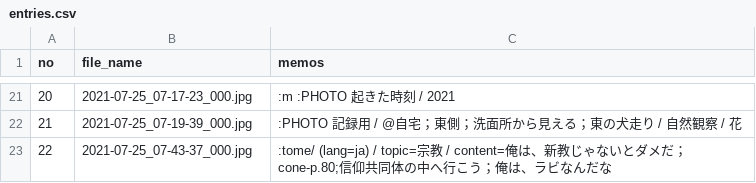
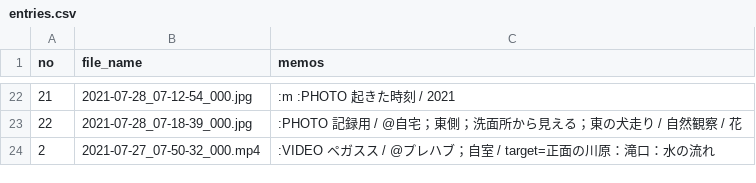
Before and after one commit to iwabuchiken/Cake_IFM11, a CSV file: lib/others/entries.csv, drawn as a sheet; only a part is shown, gaps mark what is left out; removed rows and columns are numbered as before the commit, all else as after; the diff covers the shown part only; the diff names each change by its address in the sheet, - before the commit and + after, or states it on an @@ line.

```diff
--- a/lib/others/entries.csv
+++ b/lib/others/entries.csv
@@ column A (no) renumbered between rows 2 and 23 @@
-B22 (file_name): 2021-07-25_07-17-23_000.jpg
+B22 (file_name): 2021-07-28_07-12-54_000.jpg
-B23 (file_name): 2021-07-25_07-19-39_000.jpg
+B23 (file_name): 2021-07-28_07-18-39_000.jpg
-row 23: 22 | 2021-07-25_07-43-37_000.jpg | :tome/ (lang=ja) / topic=宗教 / content=俺は、新教じゃないとダメだ；cone-p.80;信仰共同体の中へ行こう；俺は、ラビなんだな
+row 24: 2 | 2021-07-27_07-50-32_000.mp4 | :VIDEO ペガスス / @プレハブ；自室 / target=正面の川原：滝口：水の流れ
```
Also changed, not shown: 12 added rows, 11 removed rows and 13 edited cells elsewhere in this file, 5 other files.
